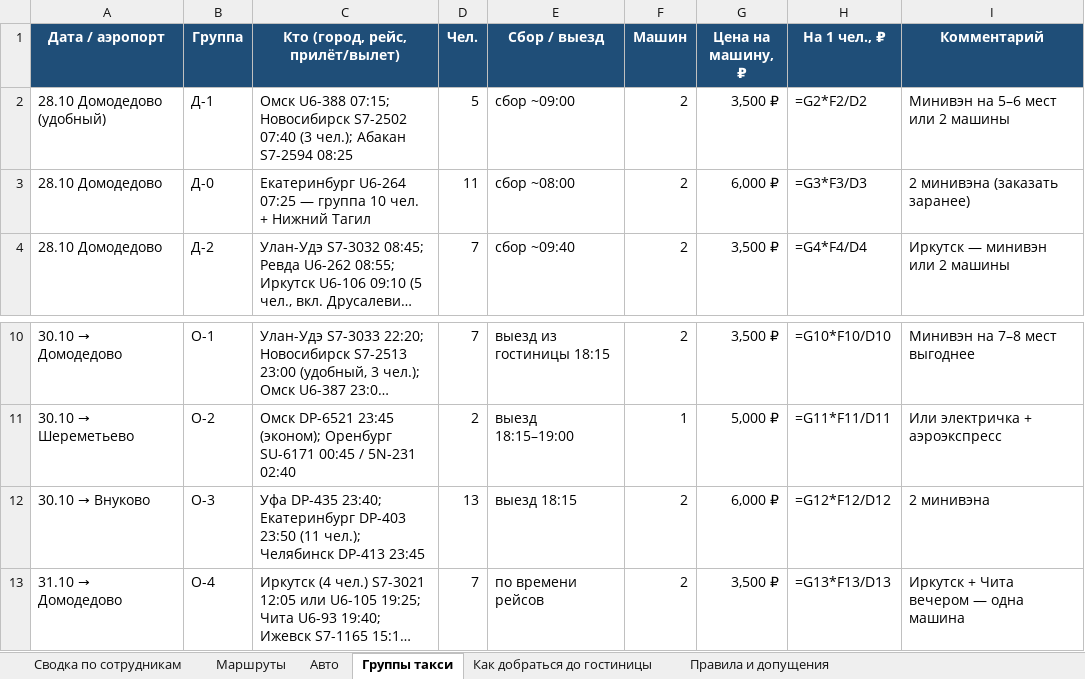
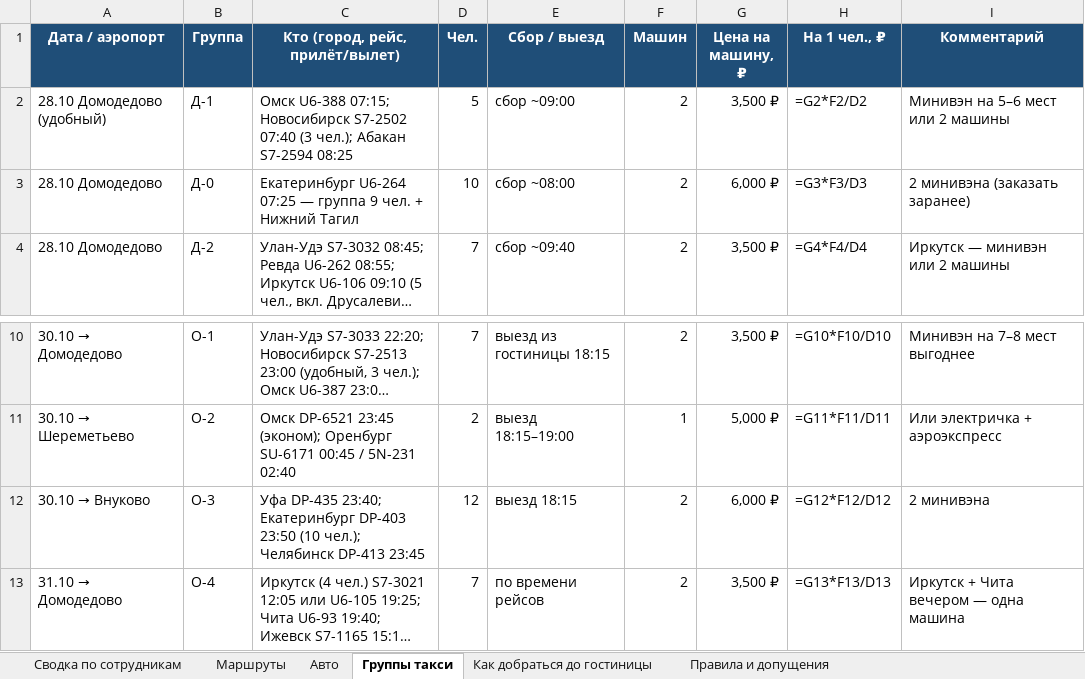
Before and after one commit to tm9262066066-maker/Tata, an Excel workbook: Коломна_маршруты_28-30.10.2026.xlsx, sheet Группы такси, drawn as a sheet; only a part is shown, gaps mark what is left out; long unchanged cells end in …; values as stored, in another font and other column widths than the file's, no borders; formulas without a stored value are shown as written; the diff names each change by its address in the sheet, - before the commit and + after, or states it on an @@ line.

```diff
--- a/Коломна_маршруты_28-30.10.2026.xlsx (sheet Группы такси)
+++ b/Коломна_маршруты_28-30.10.2026.xlsx (sheet Группы такси)
-C3 (Кто (город, рейс, прилёт/вылет)): …— группа 10 чел. +…
+C3 (Кто (город, рейс, прилёт/вылет)): …— группа 9 чел. +…
-D3 (Чел.): 11
+D3 (Чел.): 10
-C12 (Кто (город, рейс, прилёт/вылет)): …DP-403 23:50 (11 чел.); Челябинск…
+C12 (Кто (город, рейс, прилёт/вылет)): …DP-403 23:50 (10 чел.); Челябинск…
-D12 (Чел.): 13
+D12 (Чел.): 12
```
Also changed, not shown: sheet Маршруты, sheet Сводка по сотрудникам.
